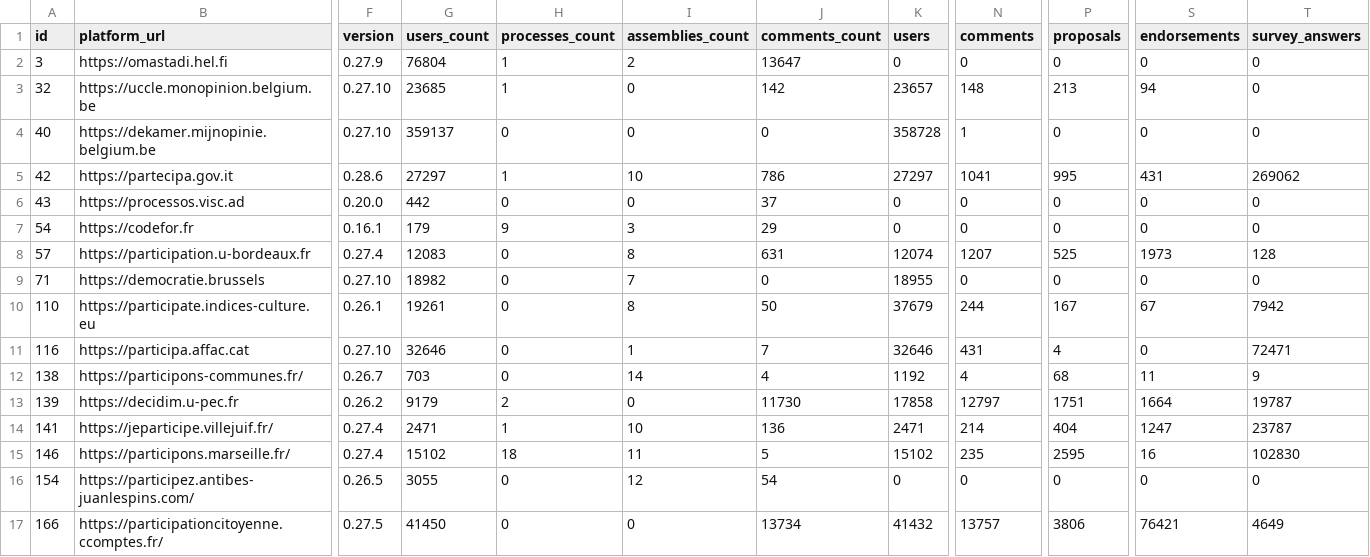
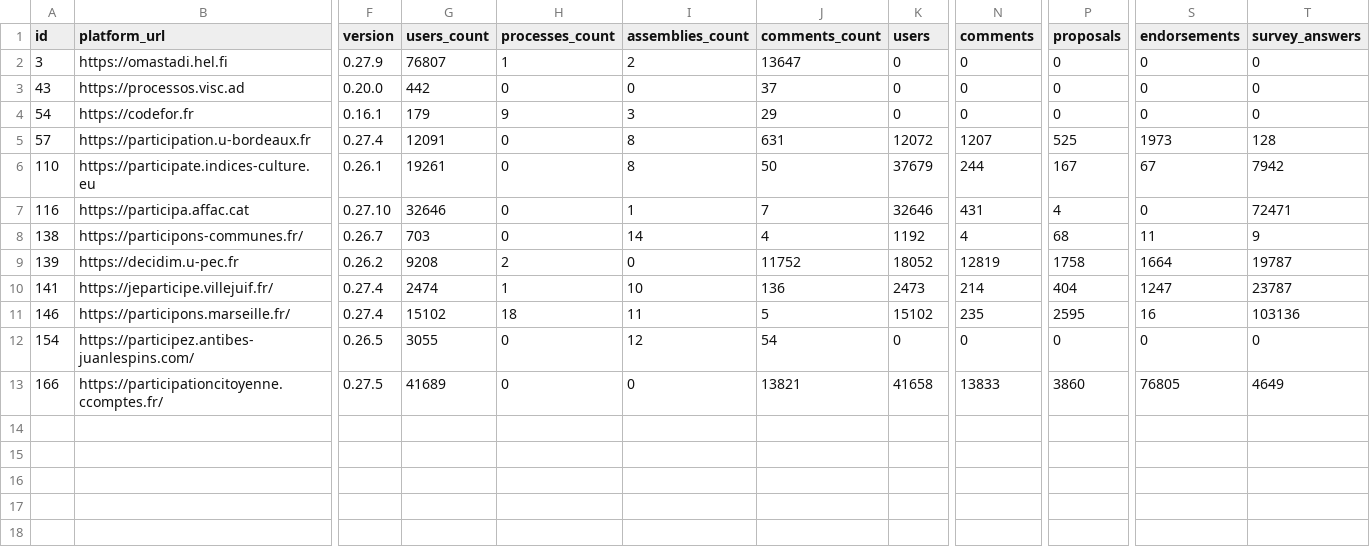
Before and after one commit to digidemlab/decidim-census, a CSV file: _data/platforms.csv, drawn as a sheet; only a part is shown, gaps mark what is left out; removed rows and columns are numbered as before the commit, all else as after; rows hold the shown columns only; the diff names each change by its address in the sheet, - before the commit and + after, or states it on an @@ line.

Commit message:
Updating the data

```diff
--- a/_data/platforms.csv
+++ b/_data/platforms.csv
-G2 (users_count): 76804
+G2 (users_count): 76807
-row 3: 32 | https://uccle.monopinion.belgium.be | 0.27.10 | 23685 | 1 | 0 | 142 | 23657 | 148 | 213 | 94 | 0
-row 4: 40 | https://dekamer.mijnopinie.belgium.be | 0.27.10 | 359137 | 0 | 0 | 0 | 358728 | 1 | 0 | 0 | 0
-row 5: 42 | https://partecipa.gov.it | 0.28.6 | 27297 | 1 | 10 | 786 | 27297 | 1041 | 995 | 431 | 269062
-G5 (users_count): 12083
+G5 (users_count): 12091
-K5 (users): 12074
+K5 (users): 12072
-row 9: 71 | https://democratie.brussels | 0.27.10 | 18982 | 0 | 7 | 0 | 18955 | 0 | 0 | 0 | 0
-G9 (users_count): 9179
+G9 (users_count): 9208
-J9 (comments_count): 11730
+J9 (comments_count): 11752
-K9 (users): 17858
+K9 (users): 18052
-N9 (comments): 12797
+N9 (comments): 12819
-P9 (proposals): 1751
+P9 (proposals): 1758
-G10 (users_count): 2471
+G10 (users_count): 2474
-K10 (users): 2471
+K10 (users): 2473
-T11 (survey_answers): 102830
+T11 (survey_answers): 103136
-G13 (users_count): 41450
+G13 (users_count): 41689
-J13 (comments_count): 13734
+J13 (comments_count): 13821
-K13 (users): 41432
+K13 (users): 41658
-N13 (comments): 13757
+N13 (comments): 13833
-P13 (proposals): 3806
+P13 (proposals): 3860
-S13 (endorsements): 76421
+S13 (endorsements): 76805
```
Also changed, not shown: _data/historical/139 - decidim.u-pec.fr.csv, _data/historical/146 - participons.marseille.fr.csv, 12 other files.
